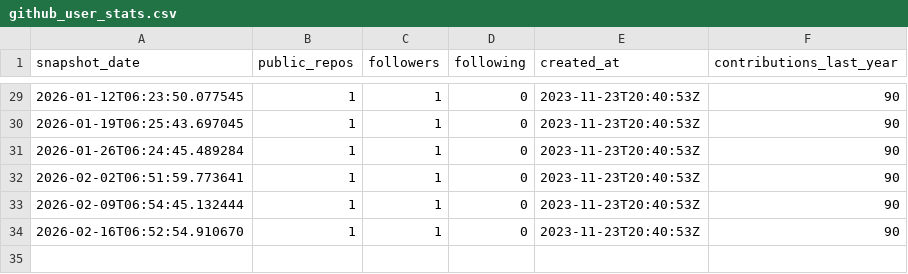
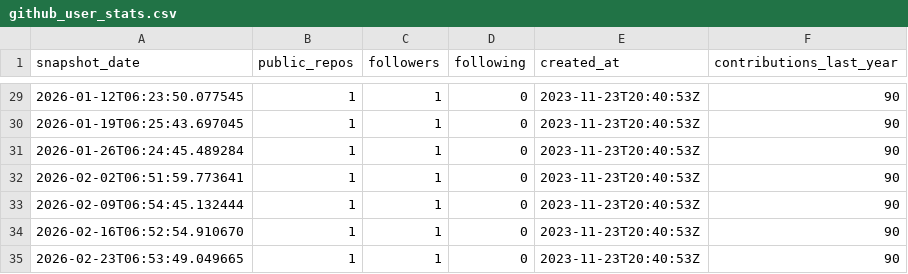
Before and after one commit to PiotrUr/90DaysDataAnalystChallange, a CSV file: PersonalDashboardProject/data/csv/github_user_stats.csv, drawn as a sheet; only a part is shown, gaps mark what is left out; the diff names each change by its address in the sheet, - before the commit and + after, or states it on an @@ line.

```diff
--- a/PersonalDashboardProject/data/csv/github_user_stats.csv
+++ b/PersonalDashboardProject/data/csv/github_user_stats.csv
+row 35: 2026-02-23T06:53:49.049665 | 1 | 1 | 0 | 2023-11-23T20:40:53Z | 90
```
Also changed, not shown: PersonalDashboardProject/data/csv/github_repos.csv, PersonalDashboardProject/data/csv/leetcode_user_stats.csv, 2 other files.
